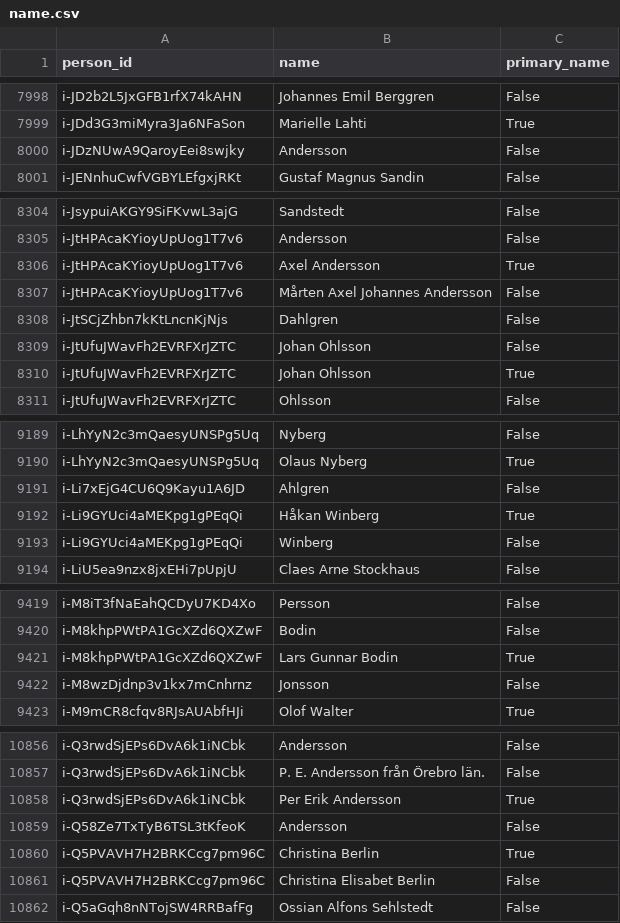
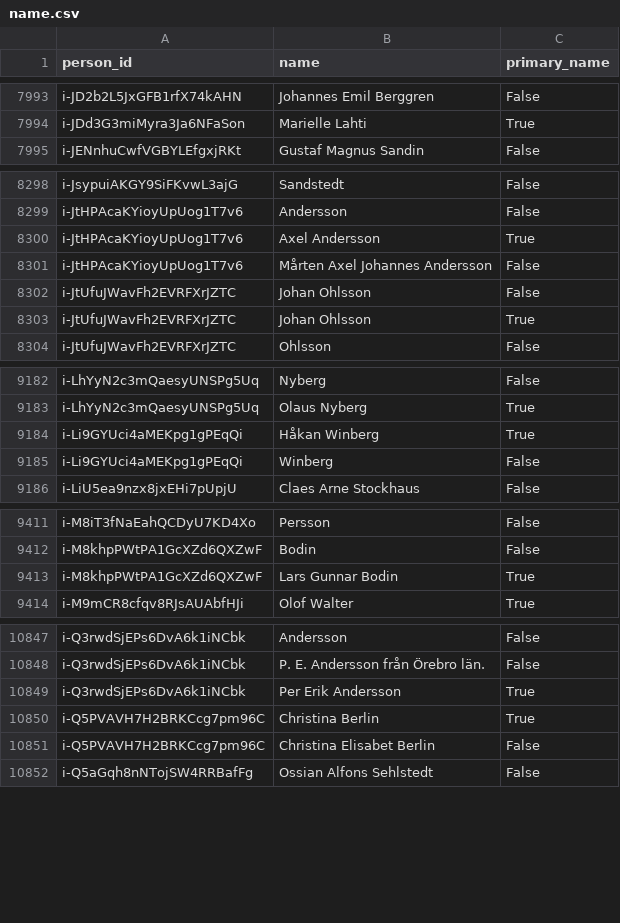
Before and after one commit to swerik-project/riksdagen-persons, a CSV file: data/name.csv, drawn as a sheet; only a part is shown, gaps mark what is left out; the diff covers the shown part only.

```diff
--- a/data/name.csv
+++ b/data/name.csv
@@ -7999,3 +7994,2 @@ i-JD2b2L5JxGFB1rfX74kAHN,Johannes Emil Berggren,False
 i-JDd3G3miMyra3Ja6NFaSon,Marielle Lahti,True
-i-JDzNUwA9QaroyEei8swjky,Andersson,False
 i-JENnhuCwfVGBYLEfgxjRKt,Gustaf Magnus Sandin,False
@@ -8307,3 +8301,2 @@ i-JtHPAcaKYioyUpUog1T7v6,Axel Andersson,True
 i-JtHPAcaKYioyUpUog1T7v6,Mårten Axel Johannes Andersson,False
-i-JtSCjZhbn7kKtLncnKjNjs,Dahlgren,False
 i-JtUfuJWavFh2EVRFXrJZTC,Johan Ohlsson,False
@@ -9190,3 +9183,2 @@ i-LhYyN2c3mQaesyUNSPg5Uq,Nyberg,False
 i-LhYyN2c3mQaesyUNSPg5Uq,Olaus Nyberg,True
-i-Li7xEjG4CU6Q9Kayu1A6JD,Ahlgren,False
 i-Li9GYUci4aMEKpg1gPEqQi,Håkan Winberg,True
@@ -9421,3 +9413,2 @@ i-M8khpPWtPA1GcXZd6QXZwF,Bodin,False
 i-M8khpPWtPA1GcXZd6QXZwF,Lars Gunnar Bodin,True
-i-M8wzDjdnp3v1kx7mCnhrnz,Jonsson,False
 i-M9mCR8cfqv8RJsAUAbfHJi,Olof Walter,True
@@ -10858,3 +10849,2 @@ i-Q3rwdSjEPs6DvA6k1iNCbk,P. E. Andersson från Örebro län.,False
 i-Q3rwdSjEPs6DvA6k1iNCbk,Per Erik Andersson,True
-i-Q58Ze7TxTyB6TSL3tKfeoK,Andersson,False
 i-Q5PVAVH7H2BRKCcg7pm96C,Christina Berlin,True
```
Also changed, not shown: 7 removed rows elsewhere in this file, 1 other file.
